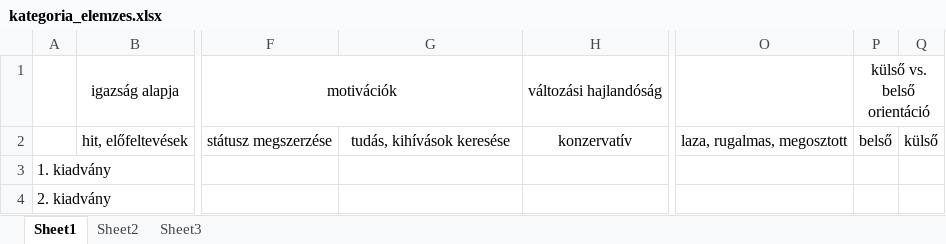
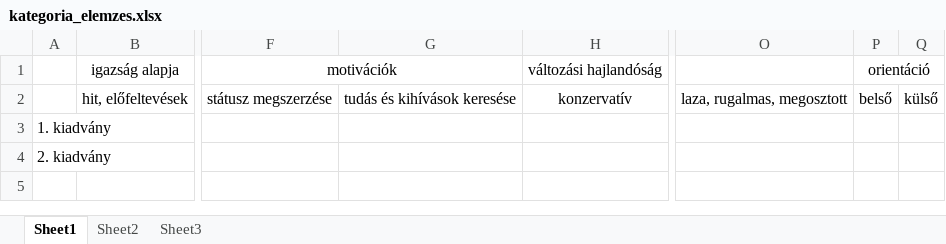
Before and after one commit to whage/szie-szakdoga, an Excel workbook: kategoria_elemzes.xlsx, sheet Sheet1, drawn as a sheet; only a part is shown, gaps mark what is left out; values as stored, in another font and other column widths than the file's, no borders; the diff names each change by its address in the sheet, - before the commit and + after, or states it on an @@ line.

```diff
--- a/kategoria_elemzes.xlsx (sheet Sheet1)
+++ b/kategoria_elemzes.xlsx (sheet Sheet1)
-P1: külső vs. belső orientáció
+P1: orientáció
-G2: tudás, kihívások keresése
+G2: tudás és kihívások keresése
```
Also changed, not shown: 1 other file.
